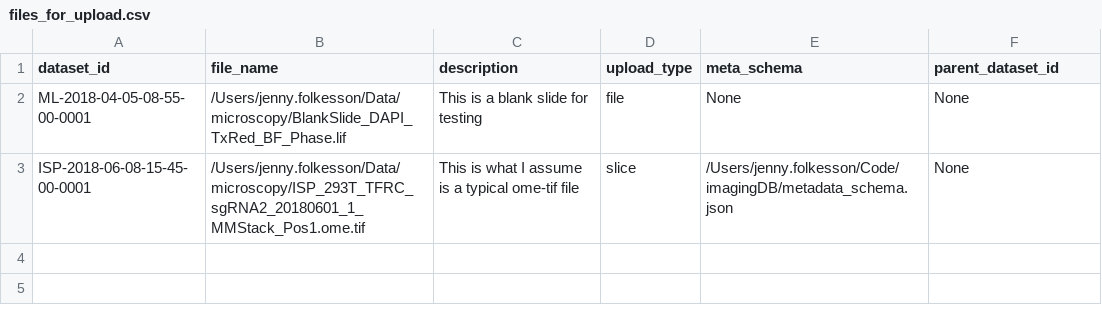
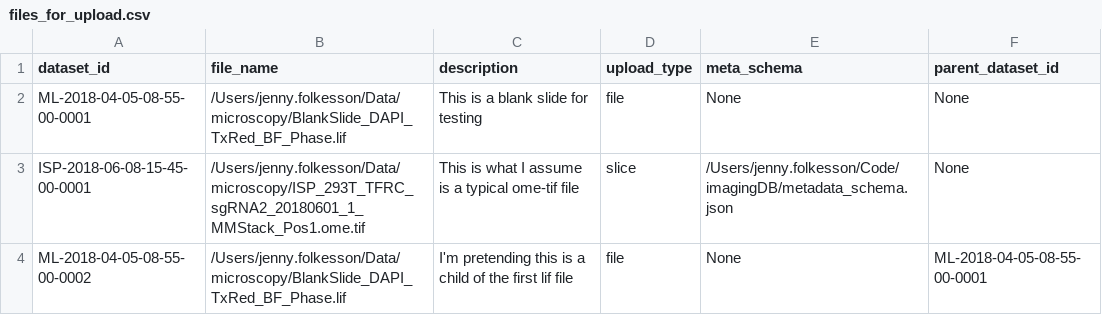
Before and after one commit to jennyfolkesson/imagingDB, a CSV file: files_for_upload.csv, drawn as a sheet.

Commit message:
tested child dataset

```diff
--- a/files_for_upload.csv
+++ b/files_for_upload.csv
@@ -3 +3,2 @@ ML-2018-04-05-08-55-00-0001,/Users/jenny.folkesson/Data/microscopy/BlankSlide_DA
 ISP-2018-06-08-15-45-00-0001,/Users/jenny.folkesson/Data/microscopy/ISP_293T_TFRC_sgRNA2_20180601_1_MMStack_Pos1.ome.tif,"This is what I assume is a typical ome-tif file",slice,/Users/jenny.folkesson/Code/imagingDB/metadata_schema.json,None
+ML-2018-04-05-08-55-00-0002,/Users/jenny.folkesson/Data/microscopy/BlankSlide_DAPI_TxRed_BF_Phase.lif,"I'm pretending this is a child of the first lif file",file,None,ML-2018-04-05-08-55-00-0001
```
Also changed, not shown: 2 other files.
